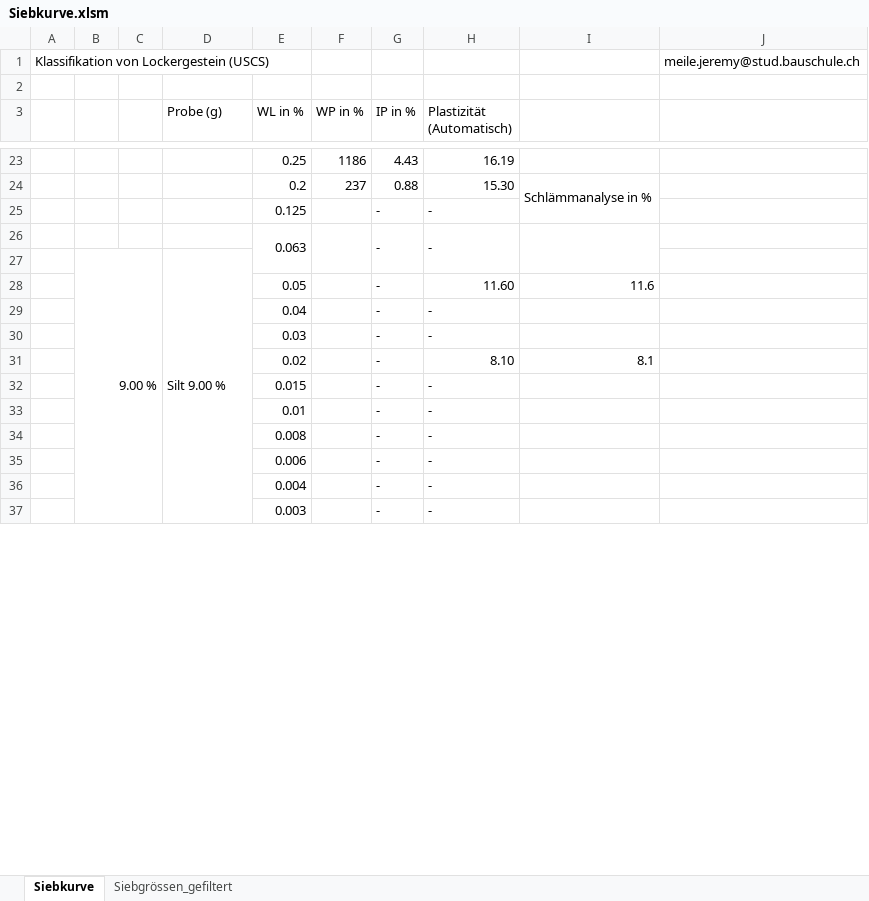
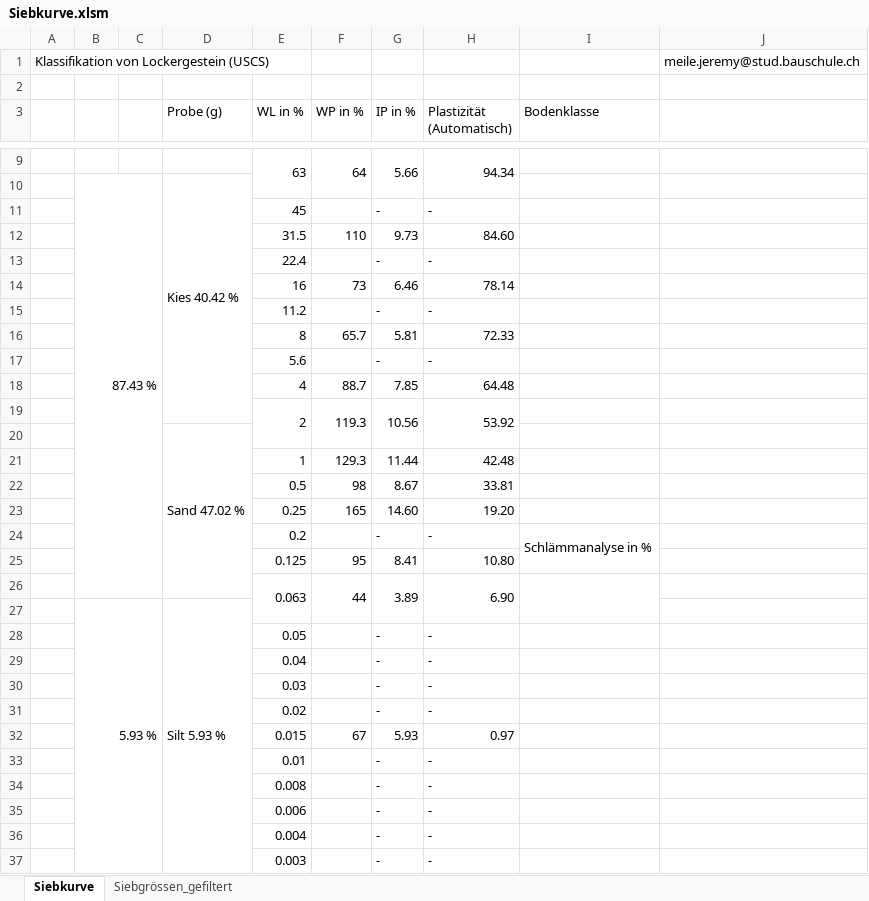
Before and after one commit to Oroxzy/Berechnungshilfen, an Excel workbook: Excel/Siebkurve.xlsm, sheet Siebkurve, drawn as a sheet; only a part is shown, gaps mark what is left out; values as stored, in another font and other column widths than the file's, no cell formats; charts and pictures and conditional formats not drawn; removed rows and columns are numbered as before the commit, all else as after; the diff covers the shown part only; the diff names each change by its address in the sheet, - before the commit and + after, or states it on an @@ line.

Commit message:
Update Siebkurve.xlsm

```diff
--- a/Excel/Siebkurve.xlsm (sheet Siebkurve)
+++ b/Excel/Siebkurve.xlsm (sheet Siebkurve)
-I3: (empty)
+I3: Bodenklasse
-row 23:  |  |  |  | 0.25 | 1186 | 4.43 | 16.19
-row 24:  |  |  |  | 0.2 | 237 | 0.88 | 15.30 | Schlämmanalyse in %
+row 9:  |  |  |  | 63 | 64 | 5.66 | 94.34
+row 10:  | 87.43 % |  | Kies 40.42 %
-E11 (WL in %): 0.125
+E11 (WL in %): 45
+row 12:  |  |  |  | 31.5 | 110 | 9.73 | 84.60
-E13 (WL in %): 0.063
+E13 (WL in %): 22.4
-E26:E27 merged
-F26:F27 merged
-G26:G27 merged
-H26:H27 merged
-I26:I27 merged
-row 27:  | 9.00 % |  | Silt 9.00 %
-row 28:  |  |  |  | 0.05 |  | - | 11.60 | 11.6
+row 14:  |  |  |  | 16 | 73 | 6.46 | 78.14
+row 15:  |  |  |  | 11.2 |  | - | -
+row 16:  |  |  |  | 8 | 65.7 | 5.81 | 72.33
+row 17:  |  |  |  | 5.6 |  | - | -
+row 18:  |  |  |  | 4 | 88.7 | 7.85 | 64.48
+row 19:  |  |  |  | 2 | 119.3 | 10.56 | 53.92
+row 20:  |  |  | Sand 47.02 %
+row 21:  |  |  |  | 1 | 129.3 | 11.44 | 42.48
+row 22:  |  |  |  | 0.5 | 98 | 8.67 | 33.81
+row 23:  |  |  |  | 0.25 | 165 | 14.60 | 19.20
+row 24:  |  |  |  | 0.2 |  | - | - | Schlämmanalyse in %
+row 25:  |  |  |  | 0.125 | 95 | 8.41 | 10.80
+row 26:  |  |  |  | 0.063 | 44 | 3.89 | 6.90
+row 27:  | 5.93 % |  | Silt 5.93 %
+row 28:  |  |  |  | 0.05 |  | - | -
-row 31:  |  |  |  | 0.02 |  | - | 8.10 | 8.1
-E31 (WL in %): 0.015
+E31 (WL in %): 0.02
+row 32:  |  |  |  | 0.015 | 67 | 5.93 | 0.97
```
Also changed, not shown: 5 added rows, 30 removed rows, 14 edited cells and merged cells elsewhere in this sheet, sheet Siebgrössen_gefiltert, cell formats, formulas that keep their value, charts or pictures.
